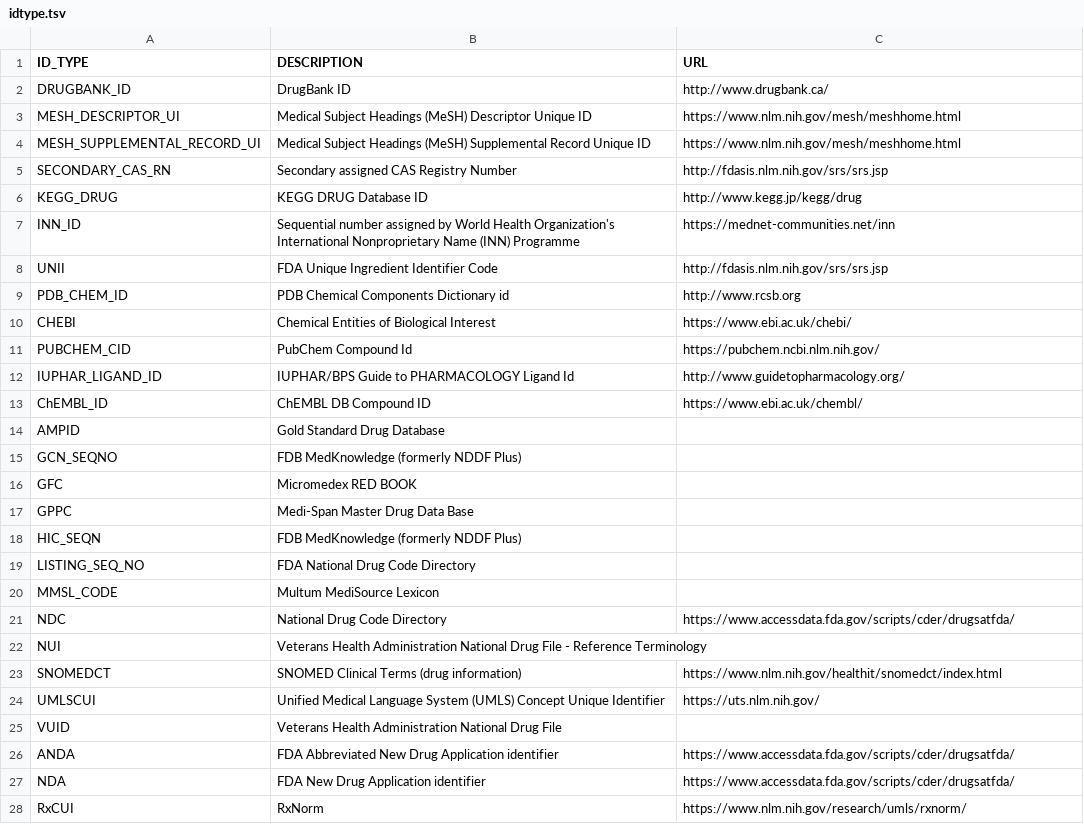
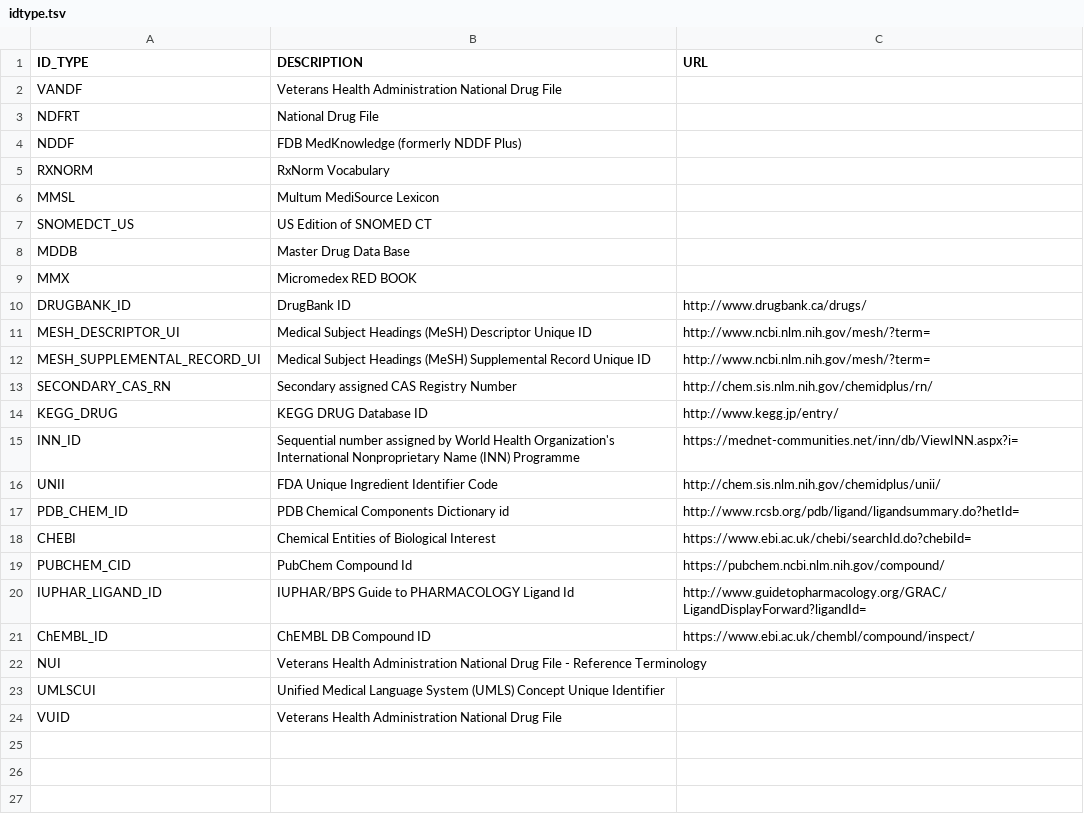
Before and after one commit to olegursu/drugtarget, a TSV file: idtype.tsv, drawn as a sheet.

```diff
--- a/idtype.tsv
+++ b/idtype.tsv
@@ -1,28 +1,24 @@
 ID_TYPE	DESCRIPTION	URL
-DRUGBANK_ID	DrugBank ID	http://www.drugbank.ca/
-MESH_DESCRIPTOR_UI	Medical Subject Headings (MeSH) Descriptor Unique ID	https://www.nlm.nih.gov/mesh/meshhome.html
-MESH_SUPPLEMENTAL_RECORD_UI	Medical Subject Headings (MeSH) Supplemental Record Unique ID	https://www.nlm.nih.gov/mesh/meshhome.html
-SECONDARY_CAS_RN	Secondary assigned CAS Registry Number	http://fdasis.nlm.nih.gov/srs/srs.jsp
-KEGG_DRUG	KEGG DRUG Database ID	http://www.kegg.jp/kegg/drug
-INN_ID	Sequential number assigned by World Health Organization's International Nonproprietary Name (INN) Programme	https://mednet-communities.net/inn
-UNII	FDA Unique Ingredient Identifier Code	http://fdasis.nlm.nih.gov/srs/srs.jsp
-PDB_CHEM_ID	PDB Chemical Components Dictionary id	http://www.rcsb.org
-CHEBI	Chemical Entities of Biological Interest	https://www.ebi.ac.uk/chebi/
-PUBCHEM_CID	PubChem Compound Id	https://pubchem.ncbi.nlm.nih.gov/
-IUPHAR_LIGAND_ID	IUPHAR/BPS Guide to PHARMACOLOGY Ligand Id	http://www.guidetopharmacology.org/
-ChEMBL_ID	ChEMBL DB Compound ID	https://www.ebi.ac.uk/chembl/
-AMPID	Gold Standard Drug Database	
-GCN_SEQNO	FDB MedKnowledge (formerly NDDF Plus)	
-GFC	Micromedex RED BOOK	
-GPPC	Medi-Span Master Drug Data Base	
-HIC_SEQN	FDB MedKnowledge (formerly NDDF Plus)	
-LISTING_SEQ_NO	FDA National Drug Code Directory	
-MMSL_CODE	Multum MediSource Lexicon	
-NDC	National Drug Code Directory	https://www.accessdata.fda.gov/scripts/cder/drugsatfda/
+VANDF	Veterans Health Administration National Drug File	
+NDFRT	National Drug File	
+NDDF	FDB MedKnowledge (formerly NDDF Plus)	
+RXNORM	RxNorm Vocabulary	
+MMSL	Multum MediSource Lexicon	
+SNOMEDCT_US	US Edition of SNOMED CT	
+MDDB	Master Drug Data Base	
+MMX	Micromedex RED BOOK	
+DRUGBANK_ID	DrugBank ID	http://www.drugbank.ca/drugs/
+MESH_DESCRIPTOR_UI	Medical Subject Headings (MeSH) Descriptor Unique ID	http://www.ncbi.nlm.nih.gov/mesh/?term=
+MESH_SUPPLEMENTAL_RECORD_UI	Medical Subject Headings (MeSH) Supplemental Record Unique ID	http://www.ncbi.nlm.nih.gov/mesh/?term=
+SECONDARY_CAS_RN	Secondary assigned CAS Registry Number	http://chem.sis.nlm.nih.gov/chemidplus/rn/
+KEGG_DRUG	KEGG DRUG Database ID	http://www.kegg.jp/entry/
+INN_ID	Sequential number assigned by World Health Organization's International Nonproprietary Name (INN) Programme	https://mednet-communities.net/inn/db/ViewINN.aspx?i=
+UNII	FDA Unique Ingredient Identifier Code	http://chem.sis.nlm.nih.gov/chemidplus/unii/
+PDB_CHEM_ID	PDB Chemical Components Dictionary id	http://www.rcsb.org/pdb/ligand/ligandsummary.do?hetId=
+CHEBI	Chemical Entities of Biological Interest	https://www.ebi.ac.uk/chebi/searchId.do?chebiId=
+PUBCHEM_CID	PubChem Compound Id	https://pubchem.ncbi.nlm.nih.gov/compound/
+IUPHAR_LIGAND_ID	IUPHAR/BPS Guide to PHARMACOLOGY Ligand Id	http://www.guidetopharmacology.org/GRAC/LigandDisplayForward?ligandId=
+ChEMBL_ID	ChEMBL DB Compound ID	https://www.ebi.ac.uk/chembl/compound/inspect/
 NUI	Veterans Health Administration National Drug File - Reference Terminology	
-SNOMEDCT	SNOMED Clinical Terms (drug information)	https://www.nlm.nih.gov/healthit/snomedct/index.html
-UMLSCUI	Unified Medical Language System (UMLS) Concept Unique Identifier	https://uts.nlm.nih.gov/
+UMLSCUI	Unified Medical Language System (UMLS) Concept Unique Identifier	
 VUID	Veterans Health Administration National Drug File	
-ANDA	FDA Abbreviated New Drug Application identifier	https://www.accessdata.fda.gov/scripts/cder/drugsatfda/
-NDA	FDA New Drug Application identifier	https://www.accessdata.fda.gov/scripts/cder/drugsatfda/
-RxCUI	RxNorm	https://www.nlm.nih.gov/research/umls/rxnorm/
```
Also changed, not shown: drug_indication.tsv, drug_target.tsv, 2 other files.
